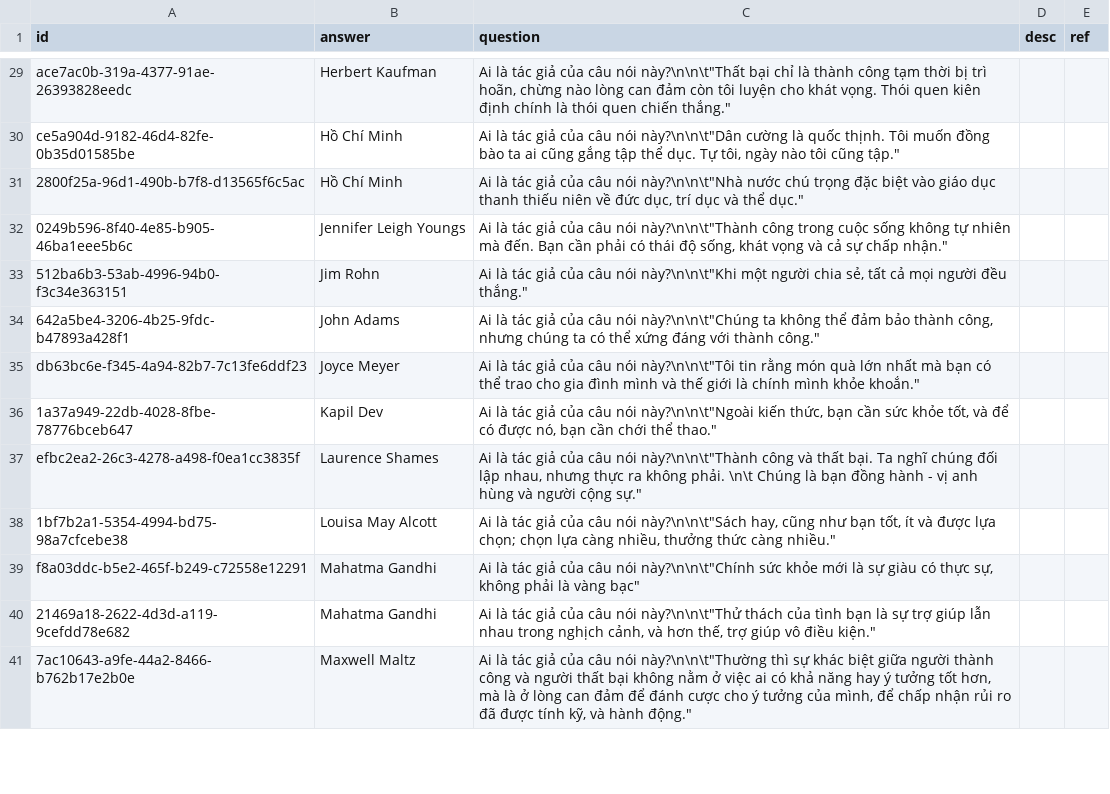
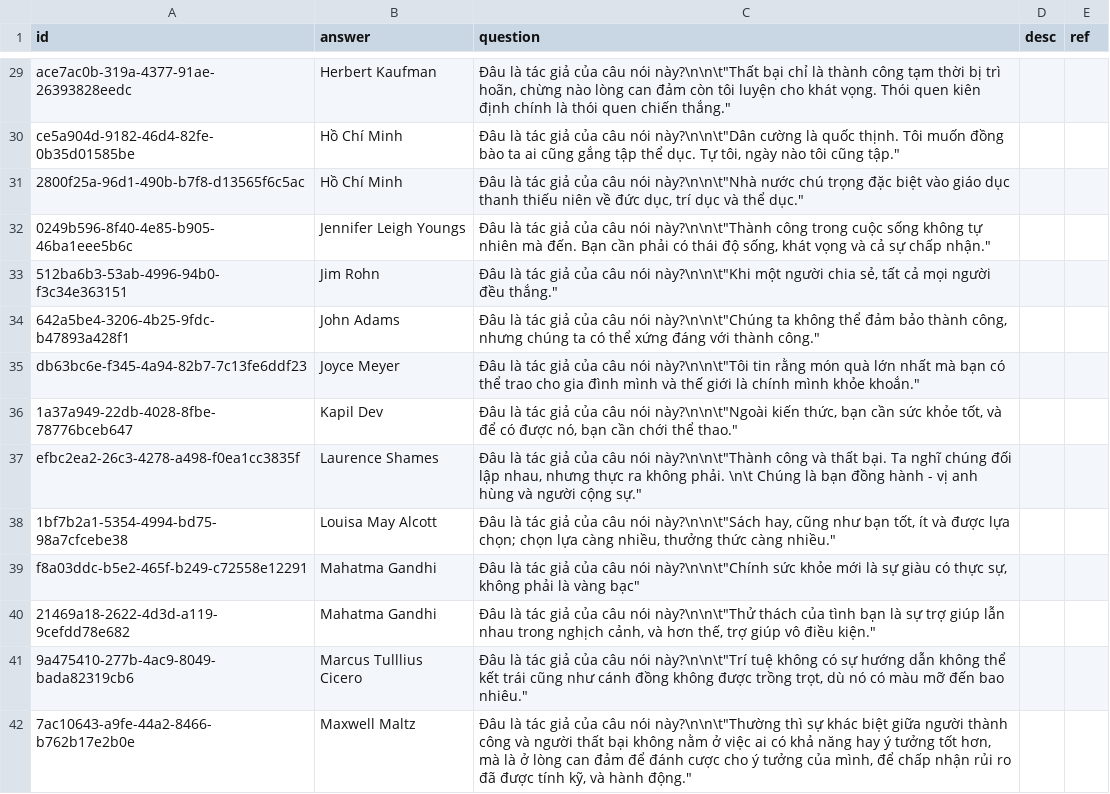
Before and after one commit to a7612/flashcard-resN, a CSV file: questions/vi - collection - quote.csv, drawn as a sheet; only a part is shown, gaps mark what is left out; addresses are those after the commit; the diff covers the shown part only; the diff names each change by its address in the sheet, - before the commit and + after, or states it on an @@ line.

```diff
--- a/questions/vi - collection - quote.csv
+++ b/questions/vi - collection - quote.csv
-C29 (question): Ai là tác…
+C29 (question): Đâu là tác…
-C30 (question): Ai là tác…
+C30 (question): Đâu là tác…
-C31 (question): Ai là tác…
+C31 (question): Đâu là tác…
-C32 (question): Ai là tác…
+C32 (question): Đâu là tác…
-C33 (question): Ai là tác…
+C33 (question): Đâu là tác…
-C34 (question): Ai là tác…
+C34 (question): Đâu là tác…
-C35 (question): Ai là tác…
+C35 (question): Đâu là tác…
-C36 (question): Ai là tác…
+C36 (question): Đâu là tác…
-C37 (question): Ai là tác…
+C37 (question): Đâu là tác…
-C38 (question): Ai là tác…
+C38 (question): Đâu là tác…
-C39 (question): Ai là tác…
+C39 (question): Đâu là tác…
-C40 (question): Ai là tác…
+C40 (question): Đâu là tác…
+row 41: 9a475410-277b-4ac9-8049-bada82319cb6 | Marcus Tulllius Cicero | Đâu là tác giả của câu nói này?\n\n\t"Trí tuệ không có sự hướng dẫn không thể kết trái cũng như cánh đồng không được trồng trọt, dù nó có màu mỡ đến bao nhiêu."
-C42 (question): Ai là tác…
+C42 (question): Đâu là tác…
```
Also changed, not shown: 55 edited cells elsewhere in this file, 3 other files.
